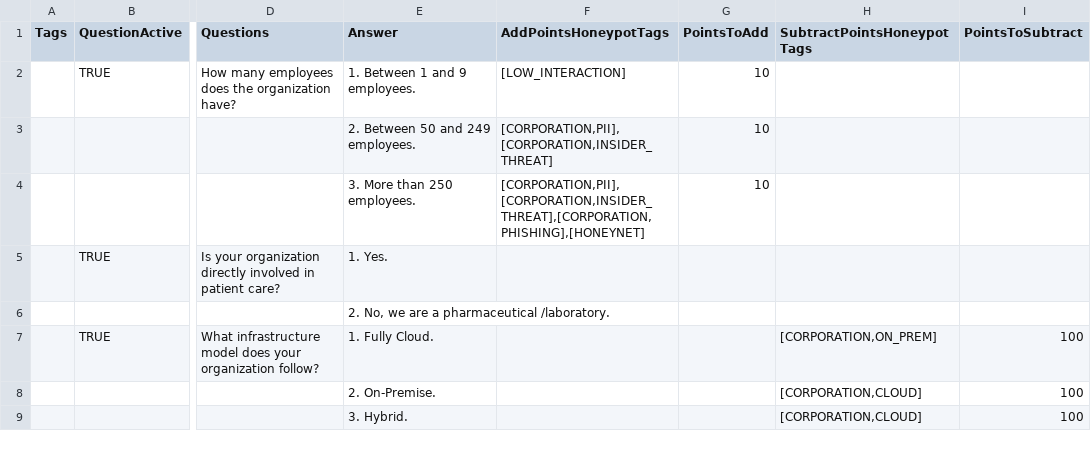
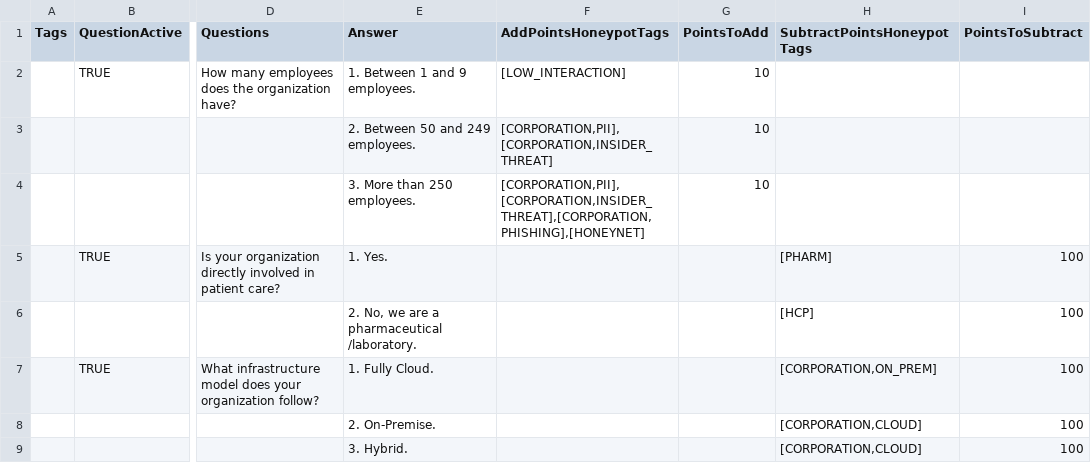
Before and after one commit to KarenSequera/HoneyForm, a CSV file: public/questionnaires/healthcare - questions.csv, drawn as a sheet; only a part is shown, gaps mark what is left out; the diff names each change by its address in the sheet, - before the commit and + after, or states it on an @@ line.

```diff
--- a/public/questionnaires/healthcare - questions.csv
+++ b/public/questionnaires/healthcare - questions.csv
-H5 (SubtractPointsHoneypotTags): (empty)
+H5 (SubtractPointsHoneypotTags): [PHARM]
-I5:I6 (PointsToSubtract): (empty)
+I5:I6 (PointsToSubtract): 100
-H6 (SubtractPointsHoneypotTags): (empty)
+H6 (SubtractPointsHoneypotTags): [HCP]
```
Also changed, not shown: public/questionnaires/aviation - questions.csv.
